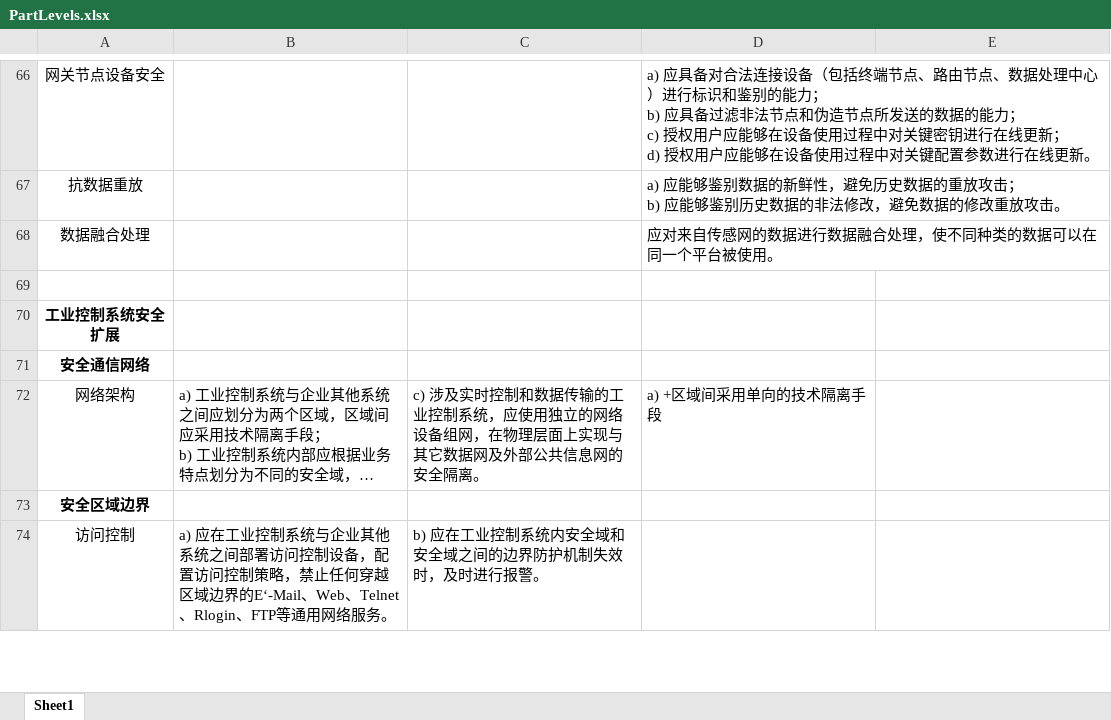
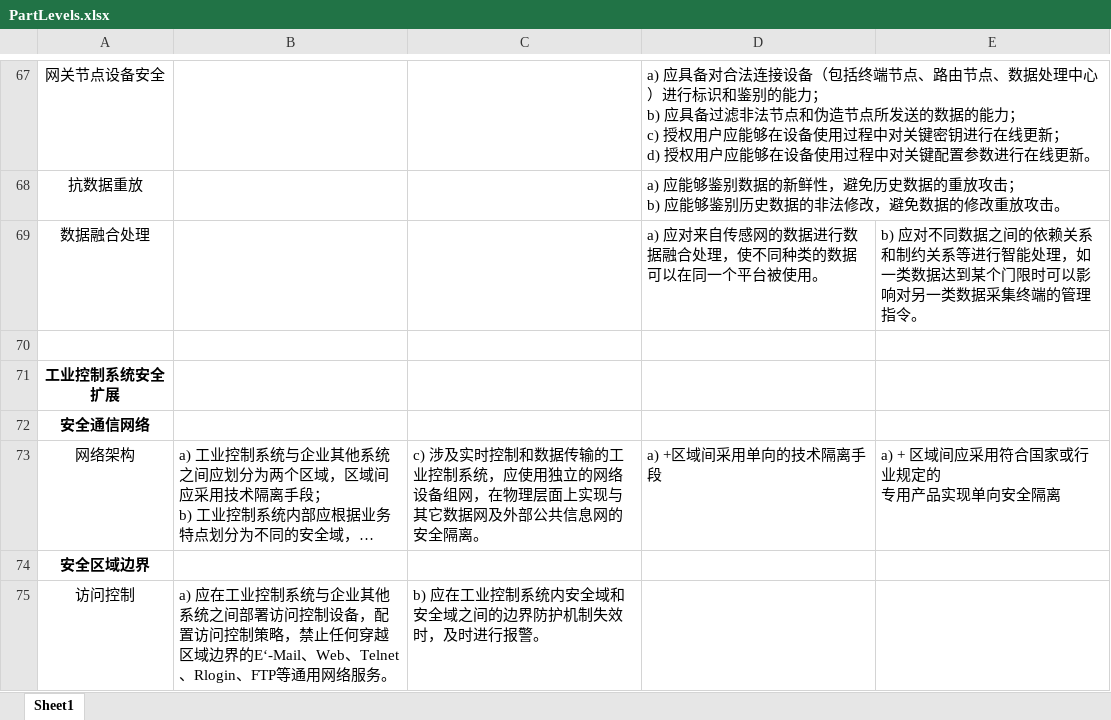
Before and after one commit to EternallyAscend/Security-Tool, an Excel workbook: Notes/PartLevels.xlsx, sheet Sheet1, drawn as a sheet; only a part is shown, gaps mark what is left out; long unchanged cells end in …; values as stored, in another font and other column widths than the file's, no borders; addresses are those after the commit; ↵ is a line break in a cell; the diff covers the shown part only; the diff names each change by its address in the sheet, - before the commit and + after, or states it on an @@ line.

```diff
--- a/Notes/PartLevels.xlsx (sheet Sheet1)
+++ b/Notes/PartLevels.xlsx (sheet Sheet1)
-D69: 应对来自传感网的数据进行数据融合处理，使不同种类的数据可以在同一个平台被使用。
+D69: a) 应对来自传感网的数据进行数据融合处理，使不同种类的数据可以在同一个平台被使用。
-E69: (empty)
+E69: b) 应对不同数据之间的依赖关系和制约关系等进行智能处理，如一类数据达到某个门限时可以影响对另一类数据采集终端的管理指令。
-E73: (empty)
+E73: a) + 区域间应采用符合国家或行业规定的 ↵ 专用产品实现单向安全隔离
```
Also changed, not shown: 1 added row and 16 edited cells elsewhere in this sheet.
